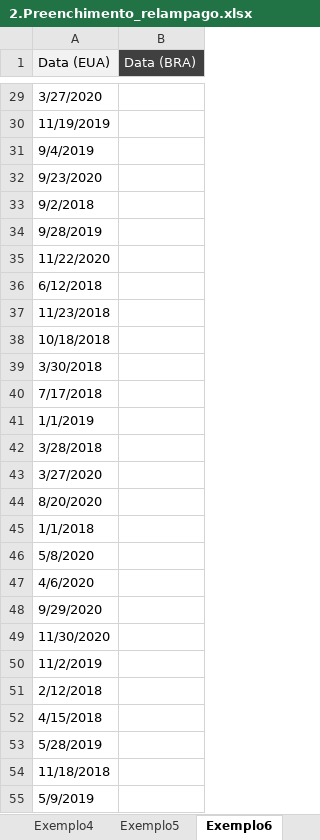
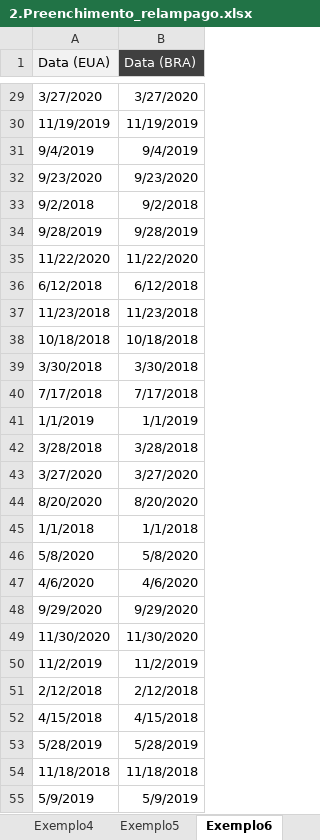
Before and after one commit to Filipeck/hashTagTreinamento, an Excel workbook: 2.Excel/hands-on/5.Ferramentas_dados/2.Preenchimento_relampago.xlsx, sheet Exemplo6, drawn as a sheet; only a part is shown, gaps mark what is left out; values as stored, in another font and other column widths than the file's, no borders; the diff covers the shown part only; the diff names each change by its address in the sheet, - before the commit and + after, or states it on an @@ line.

```diff
--- a/2.Excel/hands-on/5.Ferramentas_dados/2.Preenchimento_relampago.xlsx (sheet Exemplo6)
+++ b/2.Excel/hands-on/5.Ferramentas_dados/2.Preenchimento_relampago.xlsx (sheet Exemplo6)
-B29 (Data (BRA)): (empty)
+B29 (Data (BRA)): 3/27/2020
-B30 (Data (BRA)): (empty)
+B30 (Data (BRA)): 11/19/2019
-B31 (Data (BRA)): (empty)
+B31 (Data (BRA)): 9/4/2019
-B32 (Data (BRA)): (empty)
+B32 (Data (BRA)): 9/23/2020
-B33 (Data (BRA)): (empty)
+B33 (Data (BRA)): 9/2/2018
-B34 (Data (BRA)): (empty)
+B34 (Data (BRA)): 9/28/2019
-B35 (Data (BRA)): (empty)
+B35 (Data (BRA)): 11/22/2020
-B36 (Data (BRA)): (empty)
+B36 (Data (BRA)): 6/12/2018
-B37 (Data (BRA)): (empty)
+B37 (Data (BRA)): 11/23/2018
-B38 (Data (BRA)): (empty)
+B38 (Data (BRA)): 10/18/2018
-B39 (Data (BRA)): (empty)
+B39 (Data (BRA)): 3/30/2018
-B40 (Data (BRA)): (empty)
+B40 (Data (BRA)): 7/17/2018
-B41 (Data (BRA)): (empty)
+B41 (Data (BRA)): 1/1/2019
-B42 (Data (BRA)): (empty)
+B42 (Data (BRA)): 3/28/2018
-B43 (Data (BRA)): (empty)
+B43 (Data (BRA)): 3/27/2020
-B44 (Data (BRA)): (empty)
+B44 (Data (BRA)): 8/20/2020
-B45 (Data (BRA)): (empty)
+B45 (Data (BRA)): 1/1/2018
-B46 (Data (BRA)): (empty)
+B46 (Data (BRA)): 5/8/2020
-B47 (Data (BRA)): (empty)
+B47 (Data (BRA)): 4/6/2020
-B48 (Data (BRA)): (empty)
+B48 (Data (BRA)): 9/29/2020
-B49 (Data (BRA)): (empty)
+B49 (Data (BRA)): 11/30/2020
-B50 (Data (BRA)): (empty)
+B50 (Data (BRA)): 11/2/2019
-B51 (Data (BRA)): (empty)
+B51 (Data (BRA)): 2/12/2018
-B52 (Data (BRA)): (empty)
+B52 (Data (BRA)): 4/15/2018
-B53 (Data (BRA)): (empty)
+B53 (Data (BRA)): 5/28/2019
-B54 (Data (BRA)): (empty)
+B54 (Data (BRA)): 11/18/2018
-B55 (Data (BRA)): (empty)
+B55 (Data (BRA)): 5/9/2019
```
Also changed, not shown: 197 edited cells elsewhere in this sheet, sheet Exemplo5.
